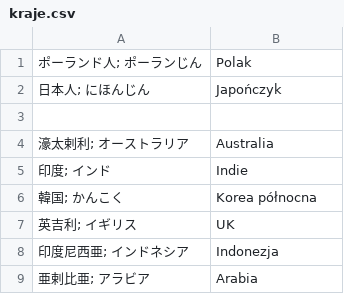
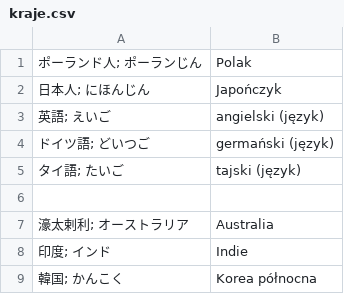
Before and after one commit to kamil-adam/anki, a CSV file: japan/kraje.csv, drawn as a sheet; only a part is shown; the shorter side is filled out with more unchanged rows; the diff names each change by its address in the sheet, - before the commit and + after, or states it on an @@ line.

```diff
--- a/japan/kraje.csv
+++ b/japan/kraje.csv
+row 3: 英語; えいご | angielski (język)
+row 4: ドイツ語; どいつご | germański (język)
+row 5: タイ語; たいご | tajski (język)
```
Also changed, not shown: japan/czasowniki.csv, japan/japoński.csv, 2 other files.
